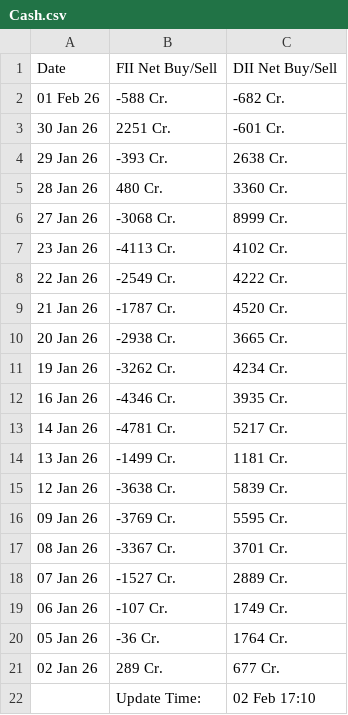
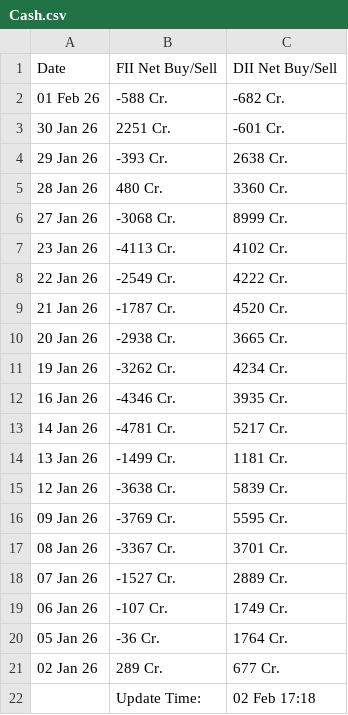
Before and after one commit to saikat-pundit/Index-NAVs, a CSV file: Data/Cash.csv, drawn as a sheet.

```diff
--- a/Data/Cash.csv
+++ b/Data/Cash.csv
@@ -21,2 +21,2 @@ Date,FII Net Buy/Sell,DII Net Buy/Sell
 02 Jan 26,289 Cr.,677 Cr.
-,Update Time:,02 Feb 17:10
+,Update Time:,02 Feb 17:18
```
Also changed, not shown: Data/BSE.csv, Data/Economic.csv, 6 other files.
